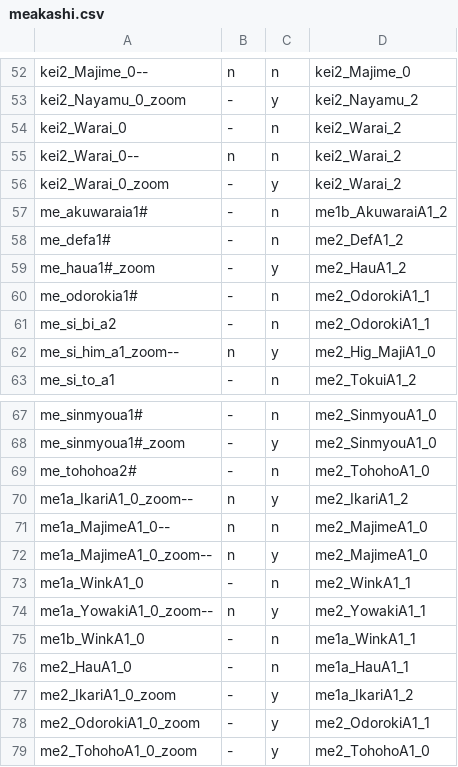
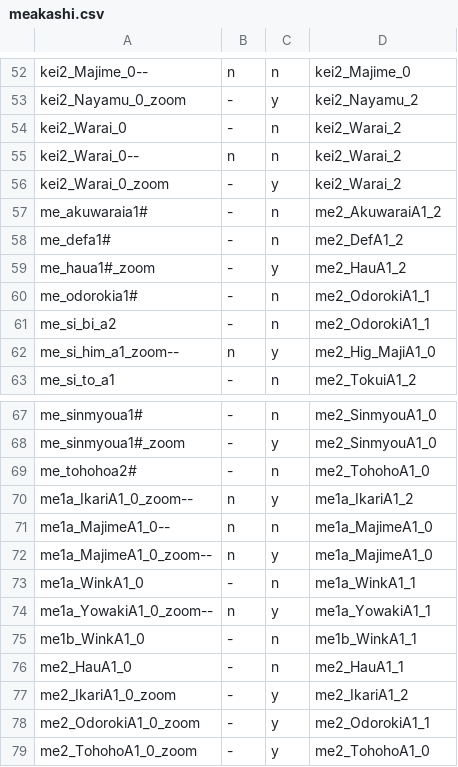
Before and after one commit to 07th-mod/higurashi-patch-compiler, a CSV file: data/sprites/meakashi.csv, drawn as a sheet; only a part is shown, gaps mark what is left out.

Commit message:
Fix Mion sprites for Meakashi

```diff
--- a/data/sprites/meakashi.csv
+++ b/data/sprites/meakashi.csv
@@ -56,3 +56,3 @@ kei2_Warai_0--,n,n,kei2_Warai_2
 kei2_Warai_0_zoom,-,y,kei2_Warai_2
-me_akuwaraia1#,-,n,me1b_AkuwaraiA1_2
+me_akuwaraia1#,-,n,me2_AkuwaraiA1_2
 me_defa1#,-,n,me2_DefA1_2
@@ -69,10 +69,10 @@ me_sinmyoua1#_zoom,-,y,me2_SinmyouA1_0
 me_tohohoa2#,-,n,me2_TohohoA1_0
-me1a_IkariA1_0_zoom--,n,y,me2_IkariA1_2
-me1a_MajimeA1_0--,n,n,me2_MajimeA1_0
-me1a_MajimeA1_0_zoom--,n,y,me2_MajimeA1_0
-me1a_WinkA1_0,-,n,me2_WinkA1_1
-me1a_YowakiA1_0_zoom--,n,y,me2_YowakiA1_1
-me1b_WinkA1_0,-,n,me1a_WinkA1_1
-me2_HauA1_0,-,n,me1a_HauA1_1
-me2_IkariA1_0_zoom,-,y,me1a_IkariA1_2
+me1a_IkariA1_0_zoom--,n,y,me1a_IkariA1_2
+me1a_MajimeA1_0--,n,n,me1a_MajimeA1_0
+me1a_MajimeA1_0_zoom--,n,y,me1a_MajimeA1_0
+me1a_WinkA1_0,-,n,me1a_WinkA1_1
+me1a_YowakiA1_0_zoom--,n,y,me1a_YowakiA1_1
+me1b_WinkA1_0,-,n,me1b_WinkA1_1
+me2_HauA1_0,-,n,me2_HauA1_1
+me2_IkariA1_0_zoom,-,y,me2_IkariA1_2
 me2_OdorokiA1_0_zoom,-,y,me2_OdorokiA1_1
```
